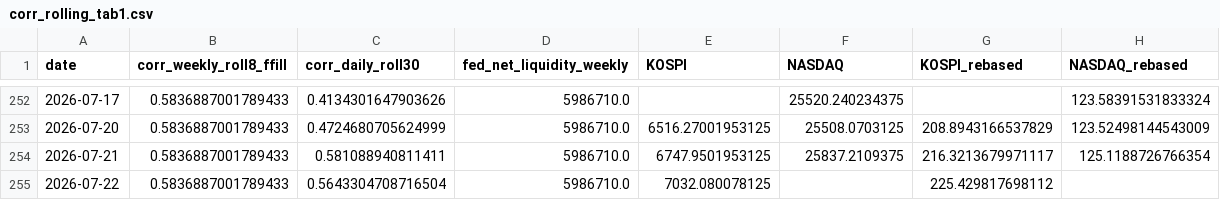
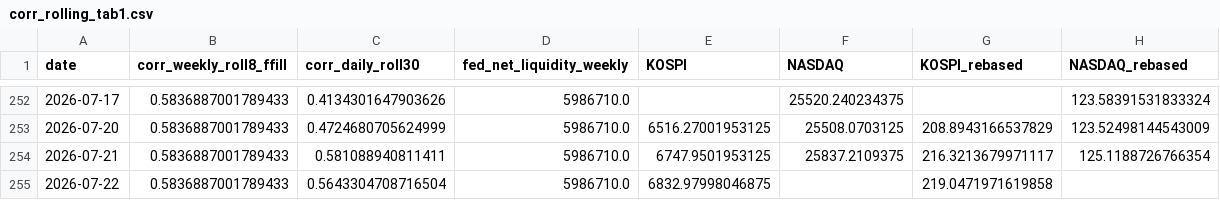
Before and after one commit to Jinwon83/liquidity, a CSV file: data/processed/corr_rolling_tab1.csv, drawn as a sheet; only a part is shown, gaps mark what is left out.

```diff
--- a/data/processed/corr_rolling_tab1.csv
+++ b/data/processed/corr_rolling_tab1.csv
@@ -254,2 +254,2 @@
 2026-07-21,0.5836887001789433,0.581088940811411,5986710.0,6747.9501953125,25837.2109375,216.3213679971117,125.1188726766354
-2026-07-22,0.5836887001789433,0.5643304708716504,5986710.0,7032.080078125,,225.429817698112,
+2026-07-22,0.5836887001789433,0.5643304708716504,5986710.0,6832.97998046875,,219.0471971619858,
```
Also changed, not shown: data/processed/korea_alpha_monthly_corr.csv, data/processed/master_dataset.csv, 18 other files.
